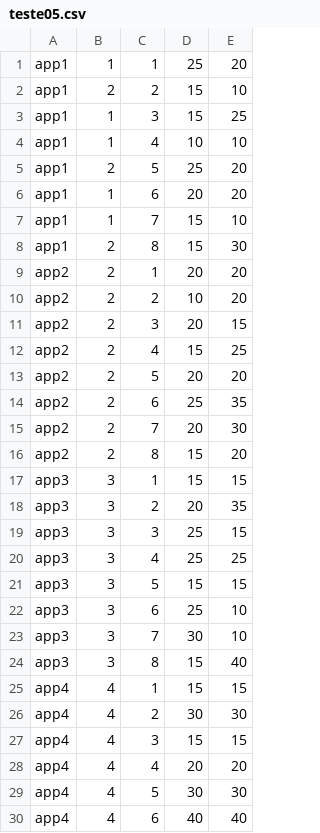
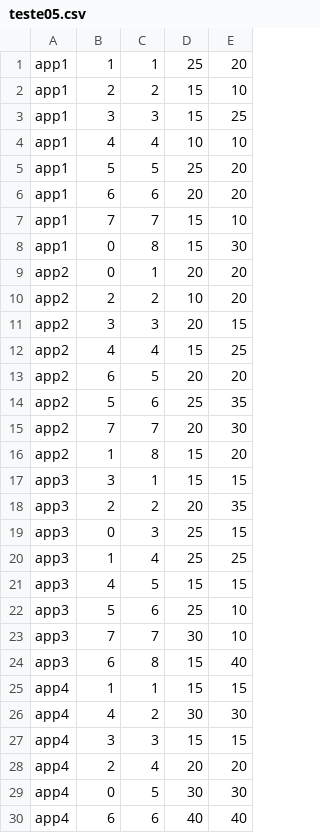
Before and after one commit to SabrinaWinckler/PP2-Heuristicas, a CSV file: TrabalhoPP2/src/arquivos/teste05.csv, drawn as a sheet; only a part is shown; the diff covers the shown part only.

Commit message:
teste05.csv edited online with Bitbucket

```diff
--- a/TrabalhoPP2/src/arquivos/teste05.csv
+++ b/TrabalhoPP2/src/arquivos/teste05.csv
@@ -2,29 +2,29 @@ app1,1,1,25,20
 app1,2,2,15,10
-app1,1,3,15,25
-app1,1,4,10,10
-app1,2,5,25,20
-app1,1,6,20,20
-app1,1,7,15,10
-app1,2,8,15,30
-app2,2,1,20,20
+app1,3,3,15,25
+app1,4,4,10,10
+app1,5,5,25,20
+app1,6,6,20,20
+app1,7,7,15,10
+app1,0,8,15,30
+app2,0,1,20,20
 app2,2,2,10,20
-app2,2,3,20,15
-app2,2,4,15,25
-app2,2,5,20,20
-app2,2,6,25,35
-app2,2,7,20,30
-app2,2,8,15,20
+app2,3,3,20,15
+app2,4,4,15,25
+app2,6,5,20,20
+app2,5,6,25,35
+app2,7,7,20,30
+app2,1,8,15,20
 app3,3,1,15,15
-app3,3,2,20,35
-app3,3,3,25,15
-app3,3,4,25,25
-app3,3,5,15,15
-app3,3,6,25,10
-app3,3,7,30,10
-app3,3,8,15,40
-app4,4,1,15,15
+app3,2,2,20,35
+app3,0,3,25,15
+app3,1,4,25,25
+app3,4,5,15,15
+app3,5,6,25,10
+app3,7,7,30,10
+app3,6,8,15,40
+app4,1,1,15,15
 app4,4,2,30,30
-app4,4,3,15,15
-app4,4,4,20,20
-app4,4,5,30,30
-app4,4,6,40,40
+app4,3,3,15,15
+app4,2,4,20,20
+app4,0,5,30,30
+app4,6,6,40,40
```
Also changed, not shown: 6 edited cells elsewhere in this file.
